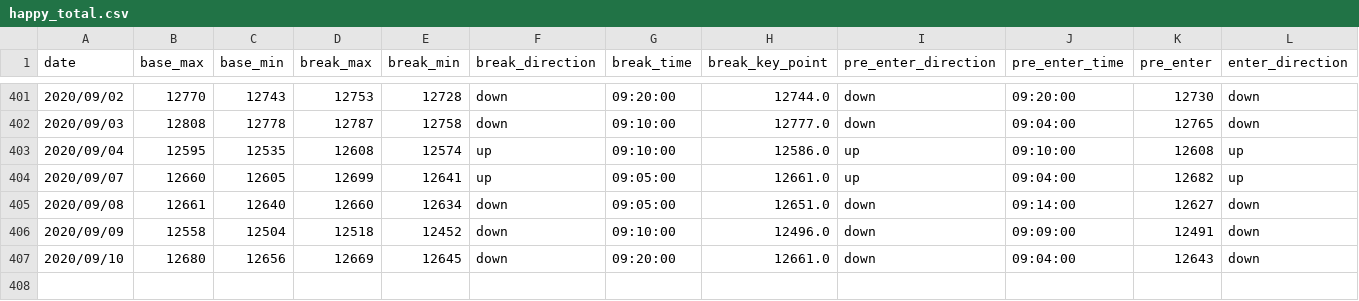
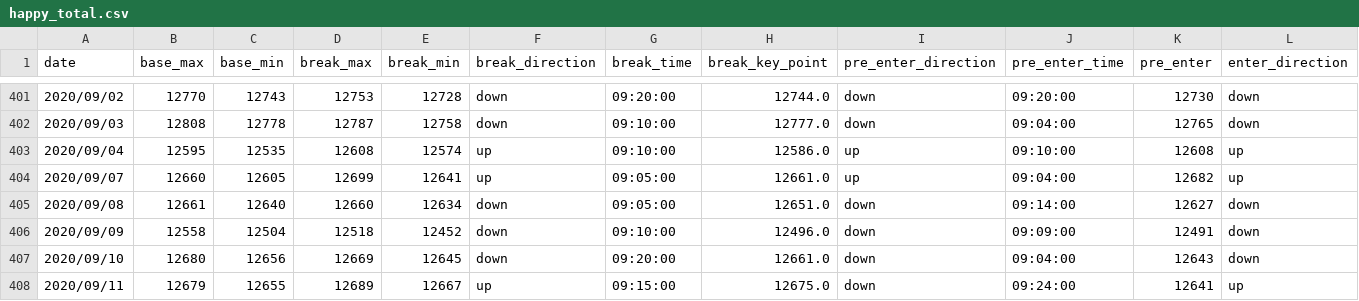
Before and after one commit to ngxial03/Future, a CSV file: out/happy_total.csv, drawn as a sheet; only a part is shown, gaps mark what is left out; rows hold the shown columns only; the diff names each change by its address in the sheet, - before the commit and + after, or states it on an @@ line.

```diff
--- a/out/happy_total.csv
+++ b/out/happy_total.csv
+row 408: 2020/09/11 | 12679 | 12655 | 12689 | 12667 | up | 09:15:00 | 12675.0 | down | 09:24:00 | 12641 | up
```
Also changed, not shown: out/happy_202009.csv, out/max_min_total.csv, 2 other files.
